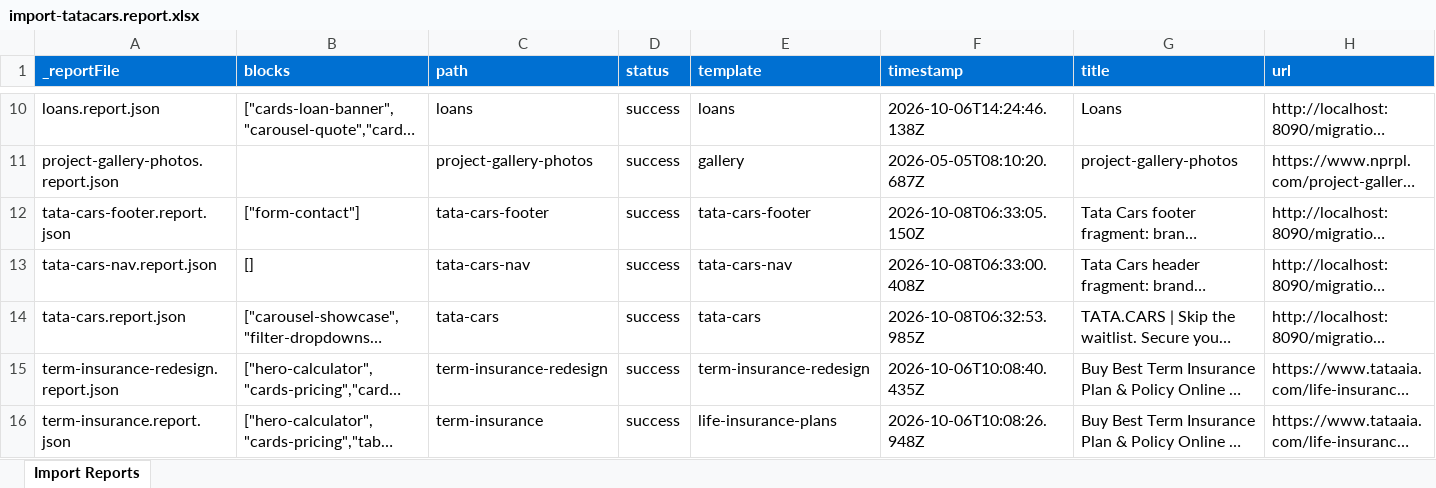
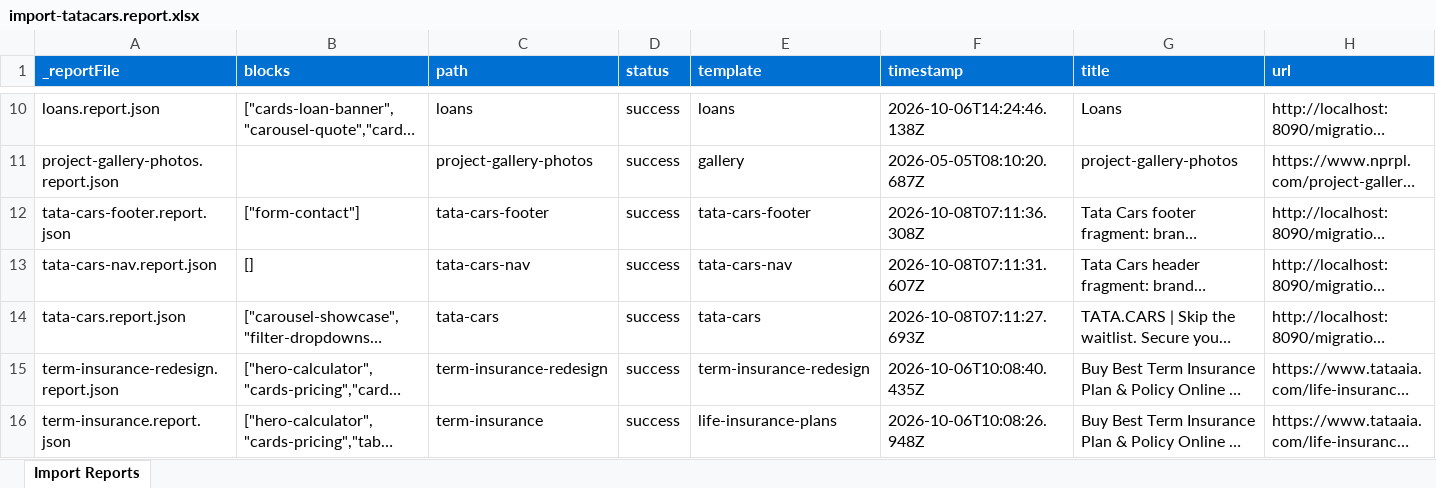
Before and after one commit to kevalteknopoint/exp-mord-agent, an Excel workbook: tools/importer/reports/import-tatacars.report.xlsx, sheet Import Reports, drawn as a sheet; only a part is shown, gaps mark what is left out; long unchanged cells end in …; values as stored, in another font and other column widths than the file's, no borders; the diff names each change by its address in the sheet, - before the commit and + after, or states it on an @@ line.

```diff
--- a/tools/importer/reports/import-tatacars.report.xlsx (sheet Import Reports)
+++ b/tools/importer/reports/import-tatacars.report.xlsx (sheet Import Reports)
-F12 (timestamp): 2026-10-08T06:33:05.150Z
+F12 (timestamp): 2026-10-08T07:11:36.308Z
-F13 (timestamp): 2026-10-08T06:33:00.408Z
+F13 (timestamp): 2026-10-08T07:11:31.607Z
-F14 (timestamp): 2026-10-08T06:32:53.985Z
+F14 (timestamp): 2026-10-08T07:11:27.693Z
```
Also changed, not shown: 8 other files.
